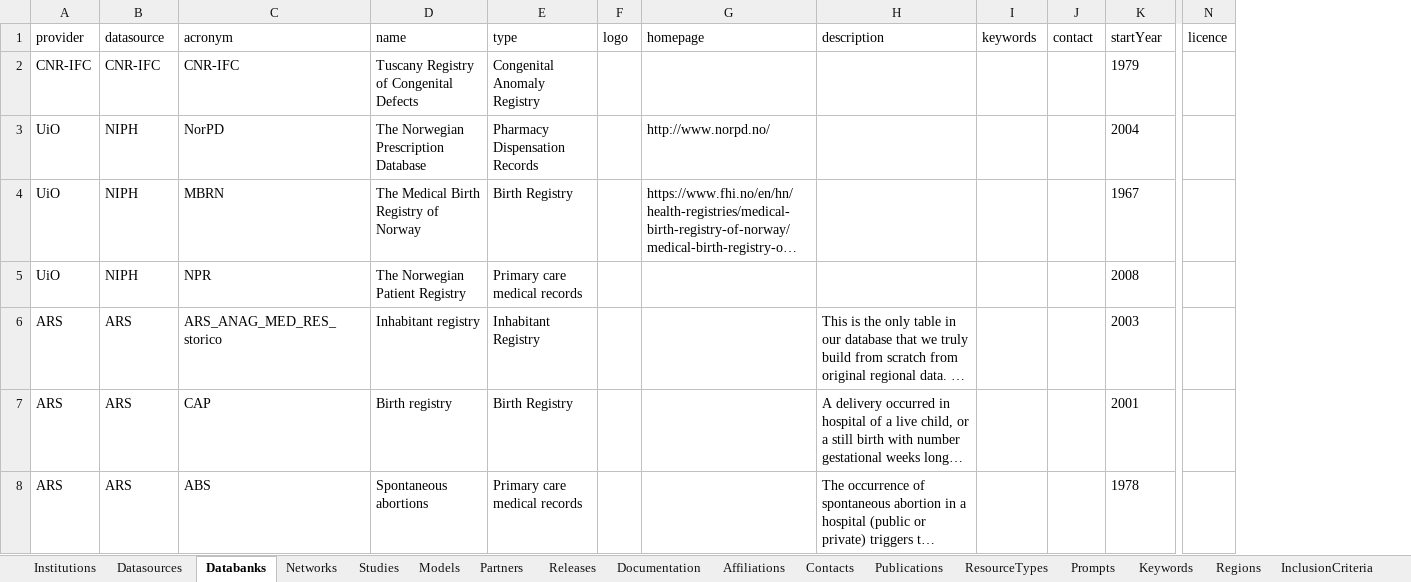
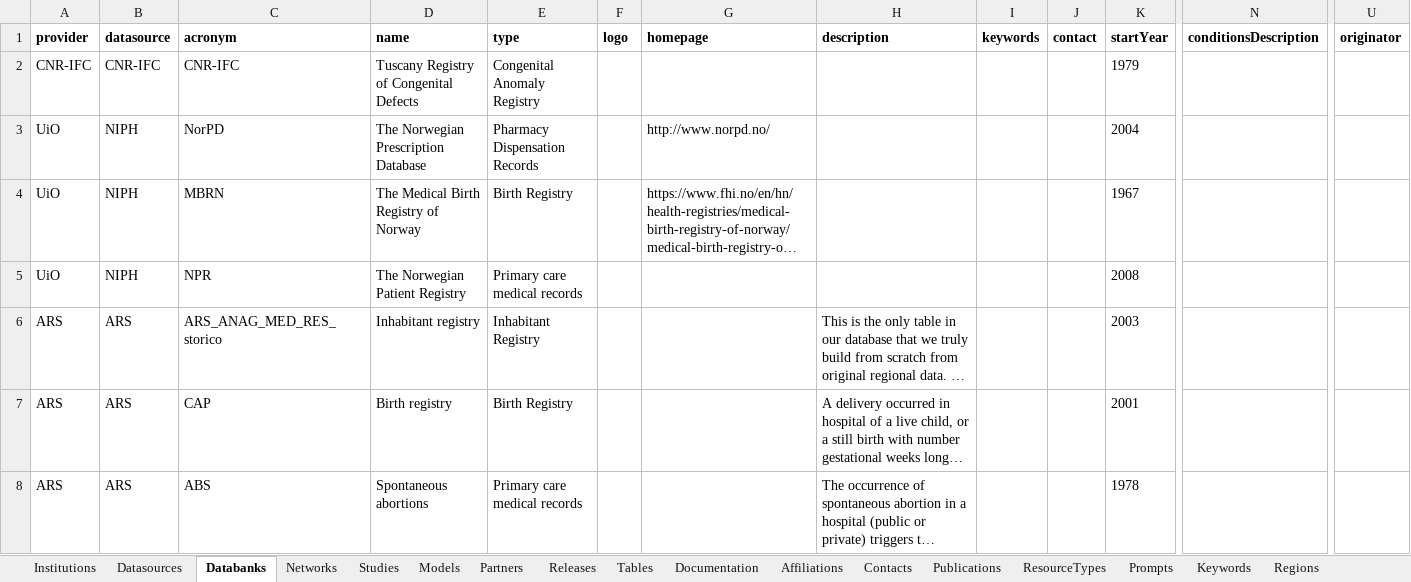
Before and after one commit to molgenis/molgenis-emx2, an Excel workbook: data/datacatalogue/Conception.xlsx, sheet Databanks, drawn as a sheet; only a part is shown, gaps mark what is left out; long unchanged cells end in …; values as stored, in another font and other column widths than the file's, no borders; removed rows and columns are numbered as before the commit, all else as after; the diff covers the shown part only; the diff names each change by its address in the sheet, - before the commit and + after, or states it on an @@ line.

```diff
--- a/data/datacatalogue/Conception.xlsx (sheet Databanks)
+++ b/data/datacatalogue/Conception.xlsx (sheet Databanks)
-column N (licence), empty
+column N (conditionsDescription), empty
+column U (originator), empty
-A1:K1 bold: off
+A1:K1 bold: on
```
Also changed, not shown: 2 added rows and cell formats elsewhere in this sheet, sheet Tables, sheet Keywords, sheet Releases, sheet Datasources, other sheet tabs, data/datacatalogue/_datacatalogue_schema.xlsx, 3 other files.
